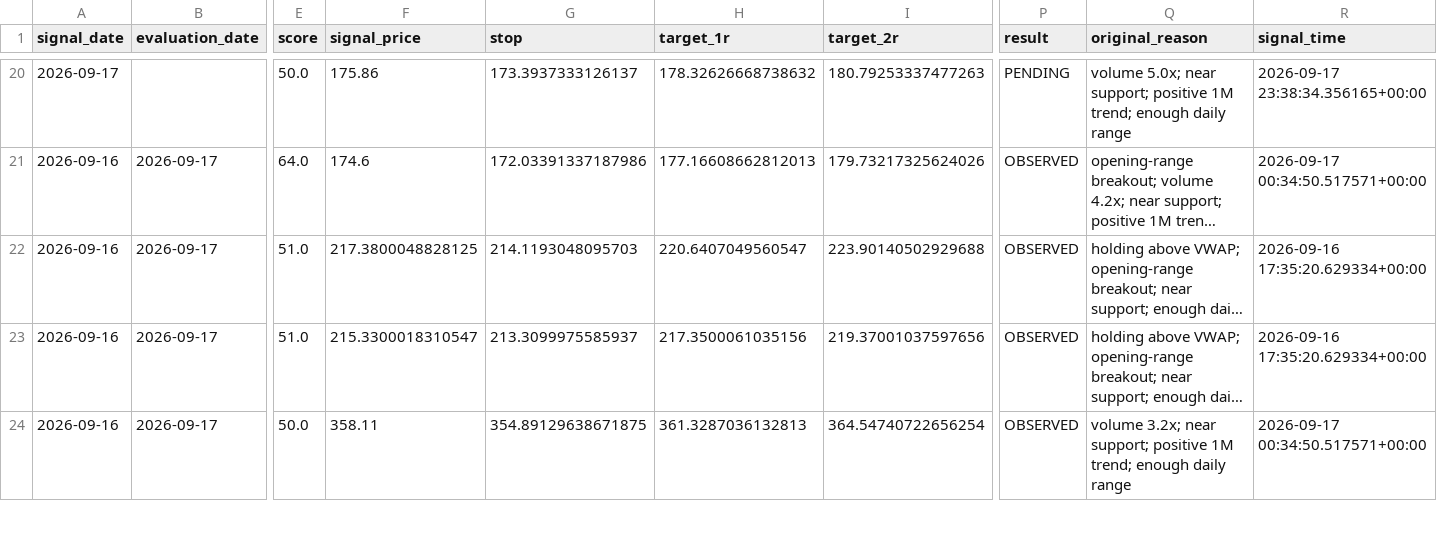
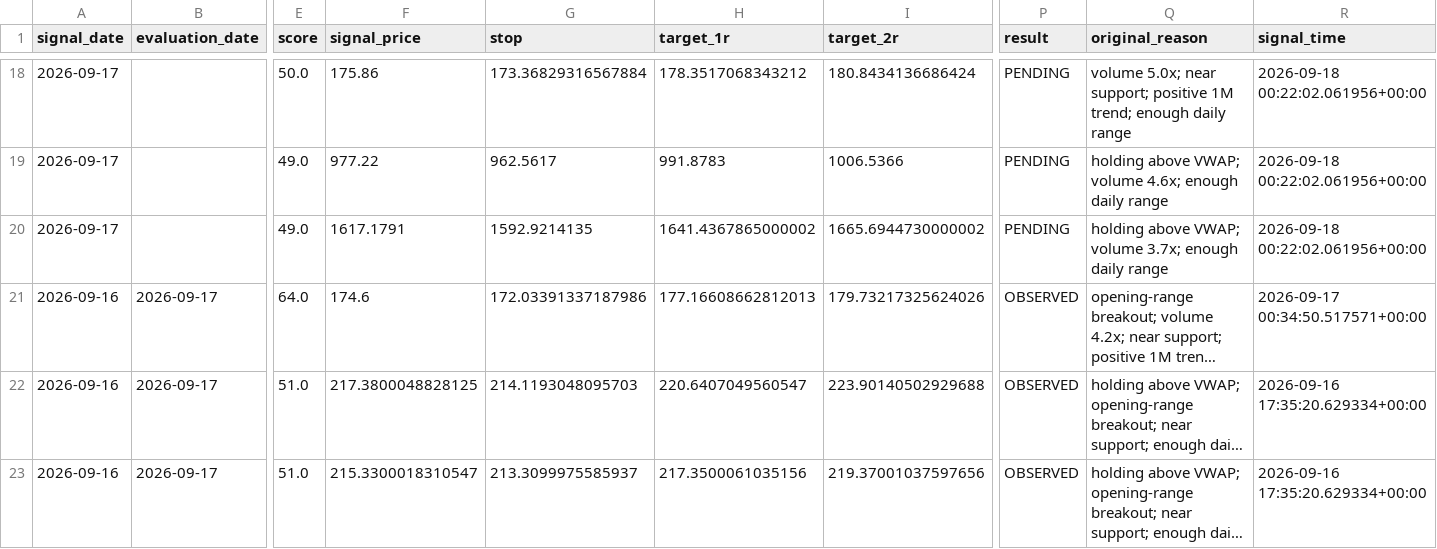
Before and after one commit to rk93/stocks-ai-analyzer, a CSV file: data/prediction_tracker.csv, drawn as a sheet; only a part is shown, gaps mark what is left out; the shorter side is filled out with more unchanged rows; long unchanged cells end in …; addresses are those after the commit; rows hold the shown columns only; the diff covers the shown part only; the diff names each change by its address in the sheet, - before the commit and + after, or states it on an @@ line.

```diff
--- a/data/prediction_tracker.csv
+++ b/data/prediction_tracker.csv
-G18 (stop): 173.3937333126137
+G18 (stop): 173.36829316567884
-H18 (target_1r): 178.32626668738632
+H18 (target_1r): 178.3517068343212
-I18 (target_2r): 180.79253337477263
+I18 (target_2r): 180.8434136686424
-R18 (signal_time): 2026-09-17 23:38:34.356165+00:00
+R18 (signal_time): 2026-09-18 00:22:02.061956+00:00
+row 19: 2026-09-17 |  | 49.0 | 977.22 | 962.5617 | 991.8783 | 1006.5366 | PENDING | holding above VWAP; volume 4.6x; enough daily range | 2026-09-18 00:22:02.061956+00:00
+row 20: 2026-09-17 |  | 49.0 | 1617.1791 | 1592.9214135 | 1641.4367865000002 | 1665.6944730000002 | PENDING | holding above VWAP; volume 3.7x; enough daily range | 2026-09-18 00:22:02.061956+00:00
```
Also changed, not shown: 2 added rows, 4 removed rows and 29 edited cells elsewhere in this file, data/day_opportunities_latest.csv, data/skew_errors.csv, 10 other files.
